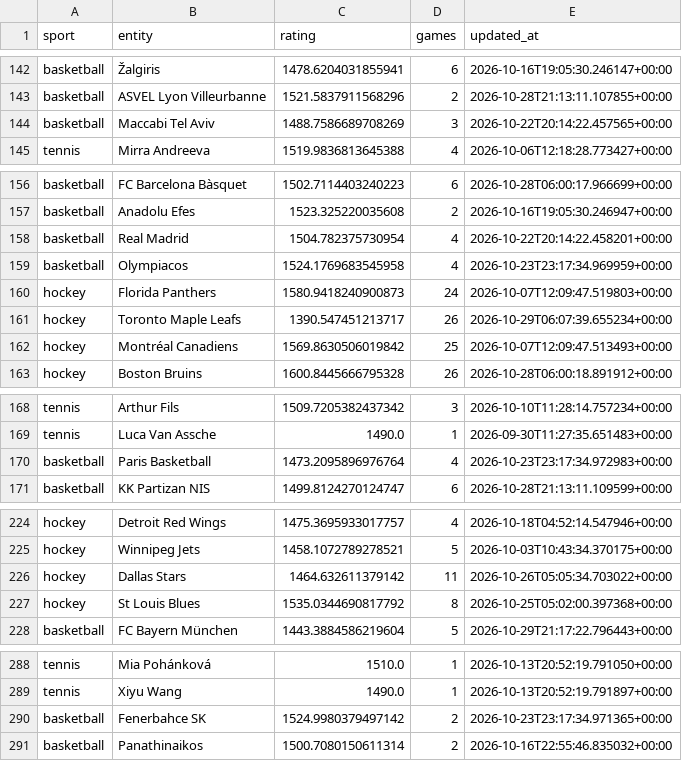
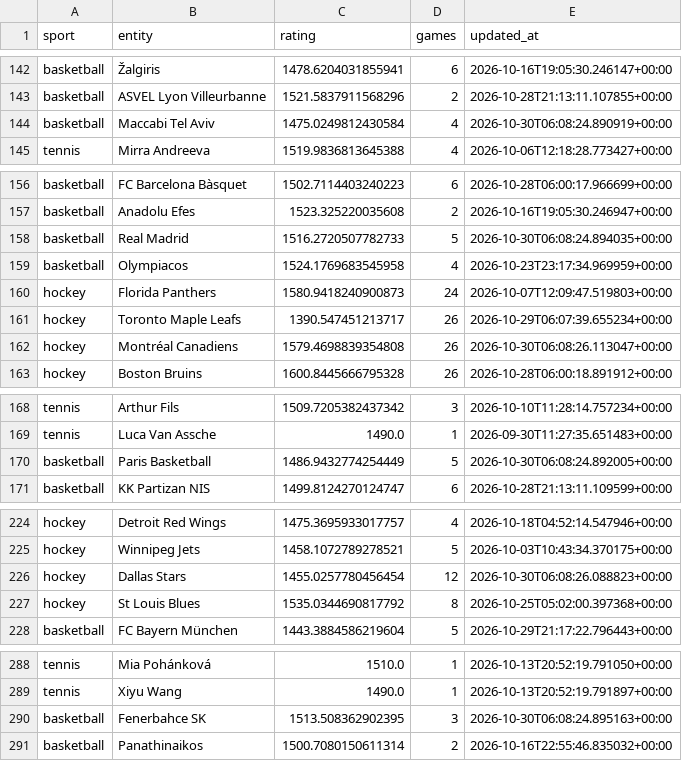
Before and after one commit to marianmatus73-dot/Futbal_dnes, a CSV file: exports/history_elo_ratings.csv, drawn as a sheet; only a part is shown, gaps mark what is left out.

```diff
--- a/exports/history_elo_ratings.csv
+++ b/exports/history_elo_ratings.csv
@@ -143,3 +143,3 @@ basketball,Žalgiris,1478.6204031855941,6,2026-10-16T19:05:30.246147+00:00
 basketball,ASVEL Lyon Villeurbanne,1521.5837911568296,2,2026-10-28T21:13:11.107855+00:00
-basketball,Maccabi Tel Aviv,1488.7586689708269,3,2026-10-22T20:14:22.457565+00:00
+basketball,Maccabi Tel Aviv,1475.0249812430584,4,2026-10-30T06:08:24.890919+00:00
 tennis,Mirra Andreeva,1519.9836813645388,4,2026-10-06T12:18:28.773427+00:00
@@ -157,3 +157,3 @@ basketball,FC Barcelona Bàsquet,1502.7114403240223,6,2026-10-28T06:00:17.966699
 basketball,Anadolu Efes,1523.325220035608,2,2026-10-16T19:05:30.246947+00:00
-basketball,Real Madrid,1504.782375730954,4,2026-10-22T20:14:22.458201+00:00
+basketball,Real Madrid,1516.2720507782733,5,2026-10-30T06:08:24.894035+00:00
 basketball,Olympiacos,1524.1769683545958,4,2026-10-23T23:17:34.969959+00:00
@@ -161,3 +161,3 @@ hockey,Florida Panthers,1580.9418240900873,24,2026-10-07T12:09:47.519803+00:00
 hockey,Toronto Maple Leafs,1390.547451213717,26,2026-10-29T06:07:39.655234+00:00
-hockey,Montréal Canadiens,1569.8630506019842,25,2026-10-07T12:09:47.513493+00:00
+hockey,Montréal Canadiens,1579.4698839354808,26,2026-10-30T06:08:26.113047+00:00
 hockey,Boston Bruins,1600.8445666795328,26,2026-10-28T06:00:18.891912+00:00
@@ -169,3 +169,3 @@ tennis,Arthur Fils,1509.7205382437342,3,2026-10-10T11:28:14.757234+00:00
 tennis,Luca Van Assche,1490.0,1,2026-09-30T11:27:35.651483+00:00
-basketball,Paris Basketball,1473.2095896976764,4,2026-10-23T23:17:34.972983+00:00
+basketball,Paris Basketball,1486.9432774254449,5,2026-10-30T06:08:24.892005+00:00
 basketball,KK Partizan NIS,1499.8124270124747,6,2026-10-28T21:13:11.109599+00:00
@@ -225,3 +225,3 @@ hockey,Detroit Red Wings,1475.3695933017757,4,2026-10-18T04:52:14.547946+00:00
 hockey,Winnipeg Jets,1458.1072789278521,5,2026-10-03T10:43:34.370175+00:00
-hockey,Dallas Stars,1464.632611379142,11,2026-10-26T05:05:34.703022+00:00
+hockey,Dallas Stars,1455.0257780456454,12,2026-10-30T06:08:26.088823+00:00
 hockey,St Louis Blues,1535.0344690817792,8,2026-10-25T05:02:00.397368+00:00
@@ -289,3 +289,3 @@ tennis,Mia Pohánková,1510.0,1,2026-10-13T20:52:19.791050+00:00
 tennis,Xiyu Wang,1490.0,1,2026-10-13T20:52:19.791897+00:00
-basketball,Fenerbahce SK,1524.9980379497142,2,2026-10-23T23:17:34.971365+00:00
+basketball,Fenerbahce SK,1513.508362902395,3,2026-10-30T06:08:24.895163+00:00
 basketball,Panathinaikos,1500.7080150611314,2,2026-10-16T22:55:46.835032+00:00
```
Also changed, not shown: 6 other files.
